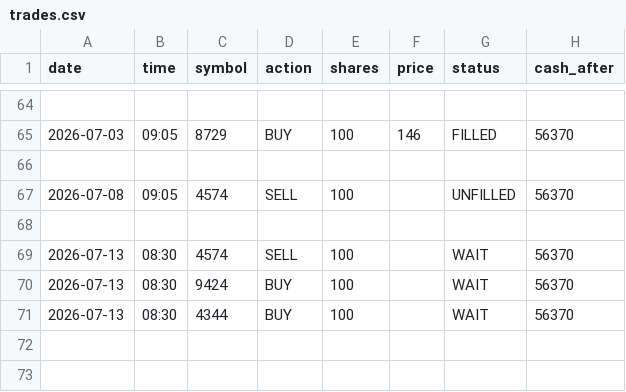
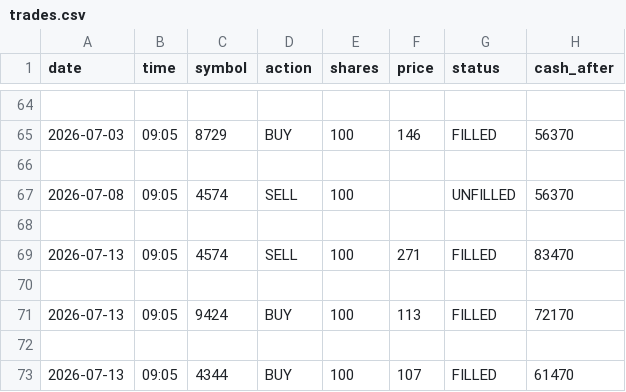
Before and after one commit to dmkn013/kabu, a CSV file: data/runs/run_001/trades.csv, drawn as a sheet; only a part is shown, gaps mark what is left out.

```diff
--- a/data/runs/run_001/trades.csv
+++ b/data/runs/run_001/trades.csv
@@ -68,4 +68,6 @@ date,time,symbol,action,shares,price,status,cash_after
 
-2026-07-13,08:30,4574,SELL,100,,WAIT,56370
-2026-07-13,08:30,9424,BUY,100,,WAIT,56370
-2026-07-13,08:30,4344,BUY,100,,WAIT,56370
+2026-07-13,09:05,4574,SELL,100,271,FILLED,83470
+
+2026-07-13,09:05,9424,BUY,100,113,FILLED,72170
+
+2026-07-13,09:05,4344,BUY,100,107,FILLED,61470
```
Also changed, not shown: data/runs/run_001/daily_summary.csv, data/runs/run_002/daily_summary.csv, 5 other files.
